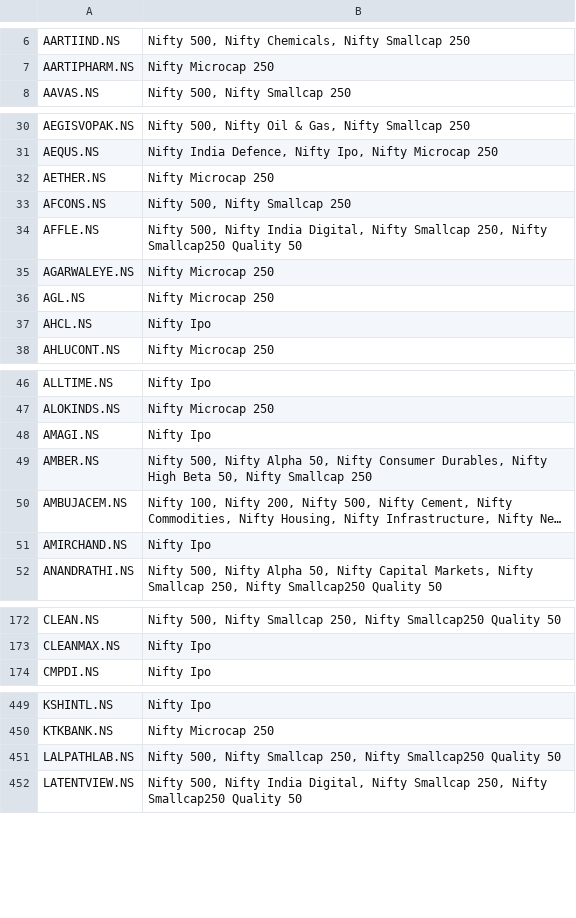
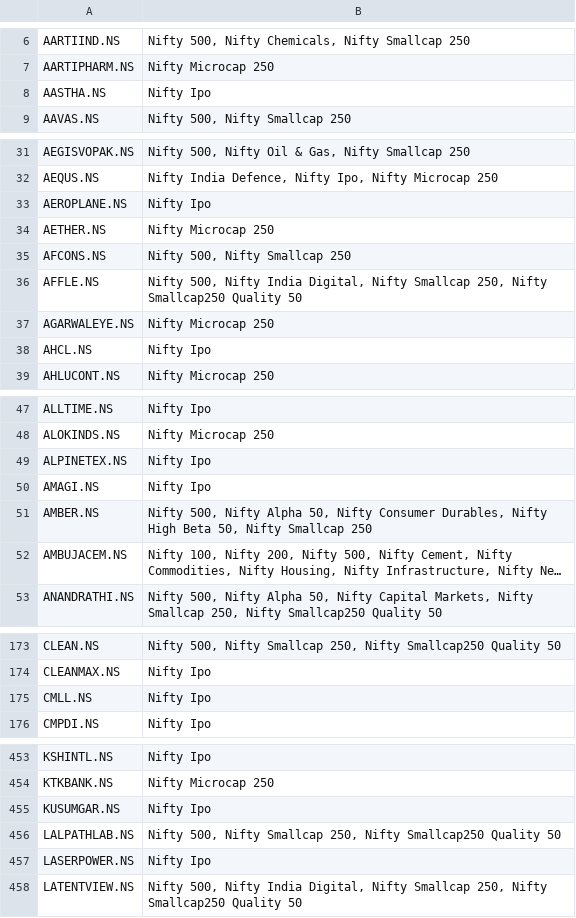
Before and after one commit to deeprohra23-gif/alphascope, a CSV file: data/index_constituents.csv, drawn as a sheet; only a part is shown, gaps mark what is left out; long unchanged cells end in …; removed rows and columns are numbered as before the commit, all else as after; the diff covers the shown part only; the diff names each change by its address in the sheet, - before the commit and + after, or states it on an @@ line.

```diff
--- a/data/index_constituents.csv
+++ b/data/index_constituents.csv
+row 8: AASTHA.NS | Nifty Ipo
+row 33: AEROPLANE.NS | Nifty Ipo
-row 36: AGL.NS | Nifty Microcap 250
+row 49: ALPINETEX.NS | Nifty Ipo
-row 51: AMIRCHAND.NS | Nifty Ipo
+row 175: CMLL.NS | Nifty Ipo
+row 455: KUSUMGAR.NS | Nifty Ipo
+row 457: LASERPOWER.NS | Nifty Ipo
```
Also changed, not shown: 4 added rows, 1 removed row and 3 edited cells elsewhere in this file, data/nifty500_symbols.csv.
